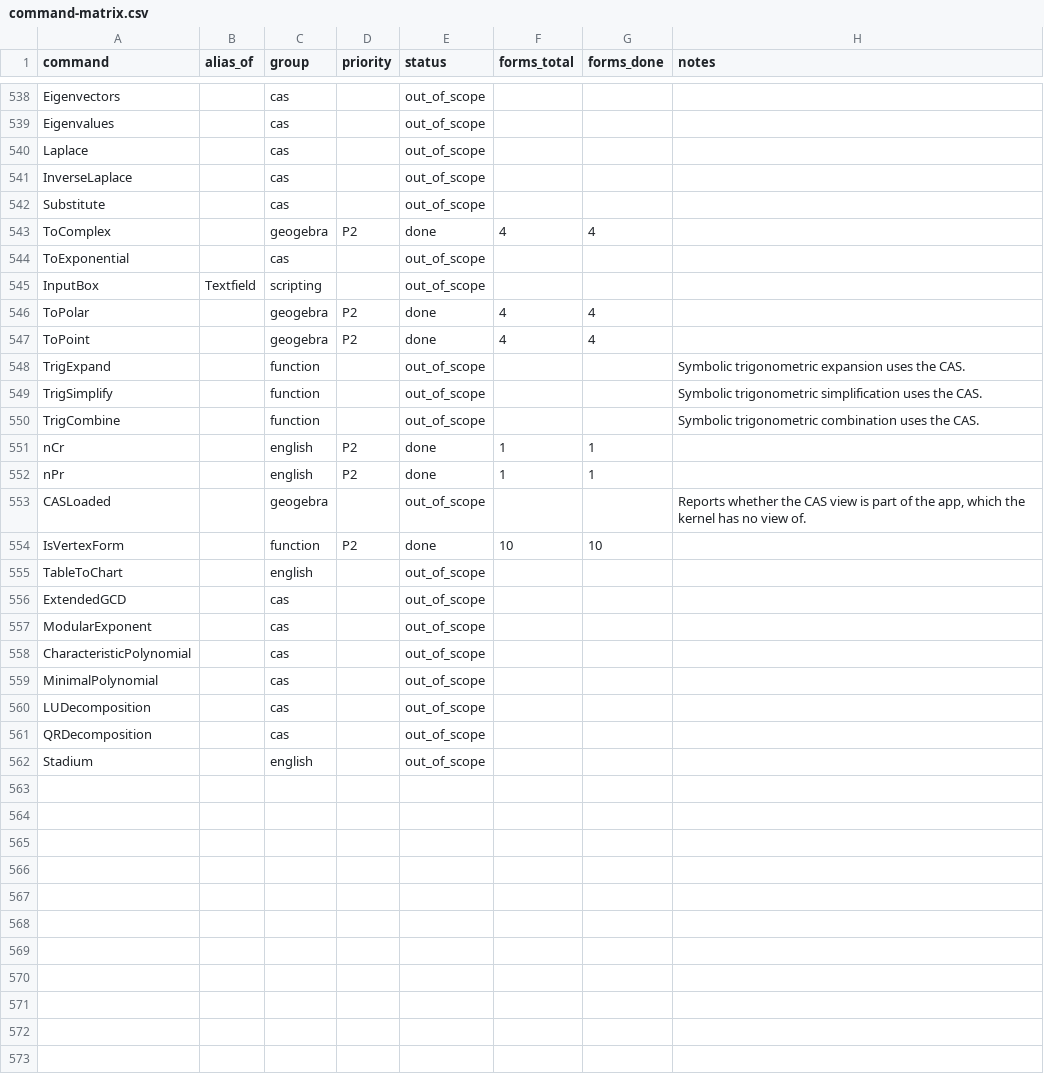
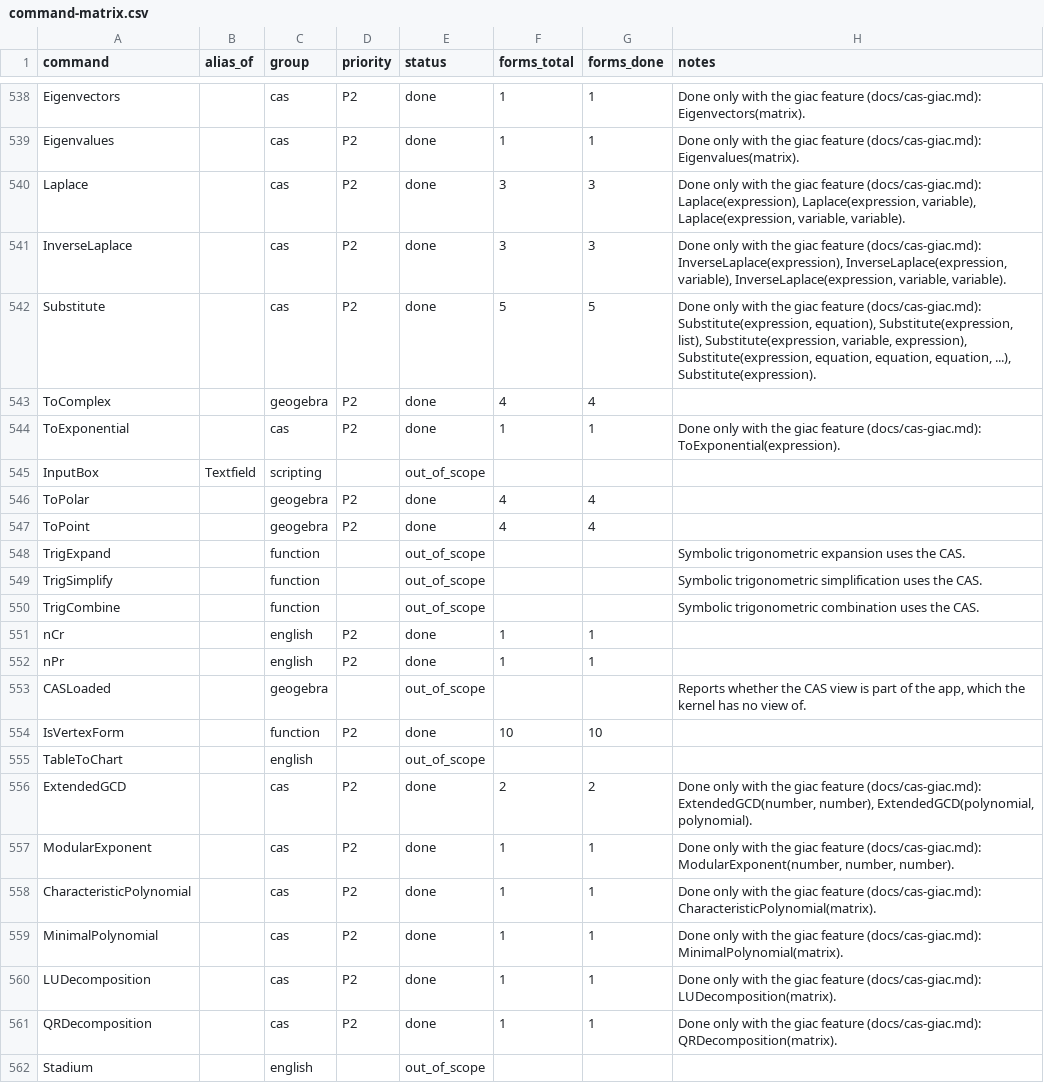
Before and after one commit to jash90/geokernel, a CSV file: docs/command-matrix.csv, drawn as a sheet; only a part is shown, gaps mark what is left out; the diff covers the shown part only; the diff names each change by its address in the sheet, - before the commit and + after, or states it on an @@ line.

Commit message:
Translate CAS-view commands through Giac

```diff
--- a/docs/command-matrix.csv
+++ b/docs/command-matrix.csv
-D538:D542 (priority): (empty)
+D538:D542 (priority): P2
-E538:E542 (status): out_of_scope
+E538:E542 (status): done
-F538:F539 (forms_total): (empty)
+F538:F539 (forms_total): 1
-G538:G539 (forms_done): (empty)
+G538:G539 (forms_done): 1
-H538 (notes): (empty)
+H538 (notes): Done only with the giac feature (docs/cas-giac.md): Eigenvectors(matrix).
-H539 (notes): (empty)
+H539 (notes): Done only with the giac feature (docs/cas-giac.md): Eigenvalues(matrix).
-F540:F541 (forms_total): (empty)
+F540:F541 (forms_total): 3
-G540:G541 (forms_done): (empty)
+G540:G541 (forms_done): 3
-H540 (notes): (empty)
+H540 (notes): Done only with the giac feature (docs/cas-giac.md): Laplace(expression), Laplace(expression, variable), Laplace(expression, variable, variable).
-H541 (notes): (empty)
+H541 (notes): Done only with the giac feature (docs/cas-giac.md): InverseLaplace(expression), InverseLaplace(expression, variable), InverseLaplace(expression, variable, variable).
-F542 (forms_total): (empty)
+F542 (forms_total): 5
-G542 (forms_done): (empty)
+G542 (forms_done): 5
-H542 (notes): (empty)
+H542 (notes): Done only with the giac feature (docs/cas-giac.md): Substitute(expression, equation), Substitute(expression, list), Substitute(expression, variable, expression), Substitute(expression, equation, equation, equation, ...), Substitute(expression).
-D544 (priority): (empty)
+D544 (priority): P2
-E544 (status): out_of_scope
+E544 (status): done
-F544 (forms_total): (empty)
+F544 (forms_total): 1
-G544 (forms_done): (empty)
+G544 (forms_done): 1
-H544 (notes): (empty)
+H544 (notes): Done only with the giac feature (docs/cas-giac.md): ToExponential(expression).
-D556:D561 (priority): (empty)
+D556:D561 (priority): P2
-E556:E561 (status): out_of_scope
+E556:E561 (status): done
-F556 (forms_total): (empty)
+F556 (forms_total): 2
-G556 (forms_done): (empty)
+G556 (forms_done): 2
-H556 (notes): (empty)
+H556 (notes): Done only with the giac feature (docs/cas-giac.md): ExtendedGCD(number, number), ExtendedGCD(polynomial, polynomial).
-F557:F561 (forms_total): (empty)
+F557:F561 (forms_total): 1
-G557:G561 (forms_done): (empty)
+G557:G561 (forms_done): 1
-H557 (notes): (empty)
+H557 (notes): Done only with the giac feature (docs/cas-giac.md): ModularExponent(number, number, number).
-H558 (notes): (empty)
+H558 (notes): Done only with the giac feature (docs/cas-giac.md): CharacteristicPolynomial(matrix).
-H559 (notes): (empty)
+H559 (notes): Done only with the giac feature (docs/cas-giac.md): MinimalPolynomial(matrix).
-H560 (notes): (empty)
+H560 (notes): Done only with the giac feature (docs/cas-giac.md): LUDecomposition(matrix).
-H561 (notes): (empty)
+H561 (notes): Done only with the giac feature (docs/cas-giac.md): QRDecomposition(matrix).
```
Also changed, not shown: 69 edited cells elsewhere in this file, 51 other files.
